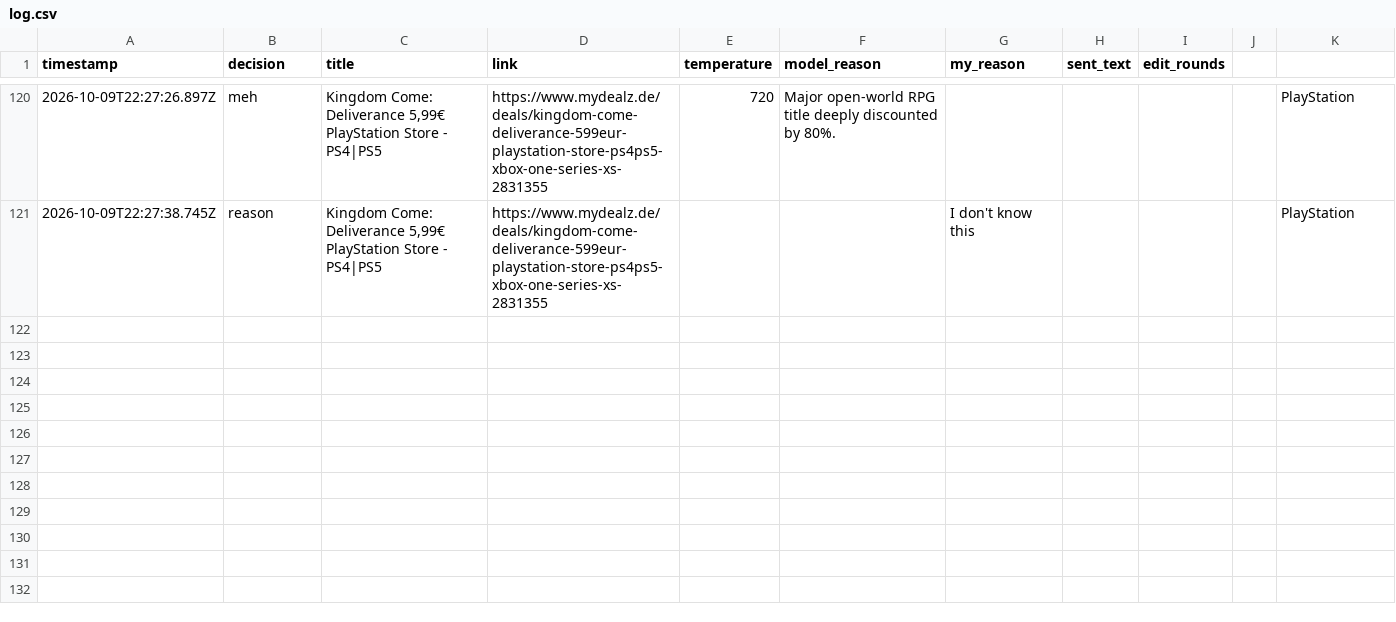
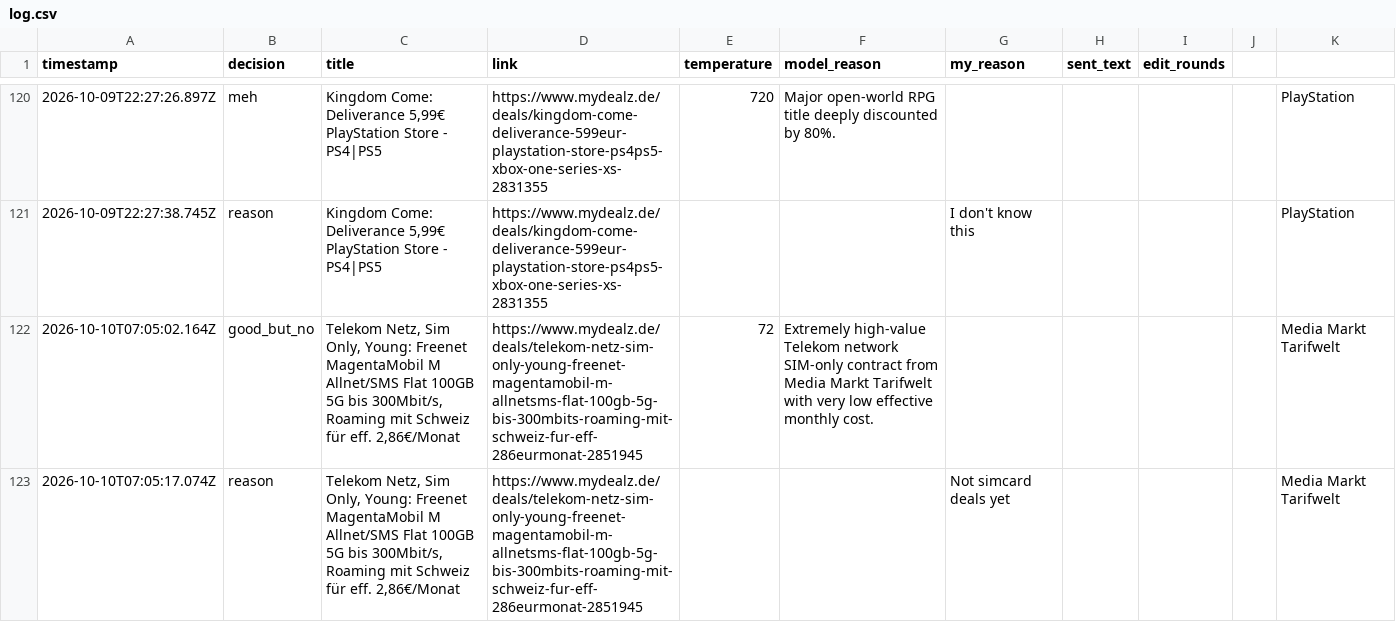
Before and after one commit to sma6871/dealbot, a CSV file: data/log.csv, drawn as a sheet; only a part is shown, gaps mark what is left out; the diff names each change by its address in the sheet, - before the commit and + after, or states it on an @@ line.

Commit message:
chore: sync decisions 2026-10-10T12:10

```diff
--- a/data/log.csv
+++ b/data/log.csv
+row 122: 2026-10-10T07:05:02.164Z | good_but_no | Telekom Netz, Sim Only, Young: Freenet MagentaMobil M Allnet/SMS Flat 100GB 5G bis 300Mbit/s, Roaming mit Schweiz für eff. 2,86€/Monat | https://www.mydealz.de/deals/telekom-netz-sim-only-young-freenet-magentamobil-m-allnetsms-flat-100gb-5g-bis-300mbits-roaming-mit-schweiz-fur-eff-286eurmonat-2851945 | 72 | Extremely high-value Telekom network SIM-only contract from Media Markt Tarifwelt with very low effective monthly cost. |  |  |  |  | Media Markt Tarifwelt
+row 123: 2026-10-10T07:05:17.074Z | reason | Telekom Netz, Sim Only, Young: Freenet MagentaMobil M Allnet/SMS Flat 100GB 5G bis 300Mbit/s, Roaming mit Schweiz für eff. 2,86€/Monat | https://www.mydealz.de/deals/telekom-netz-sim-only-young-freenet-magentamobil-m-allnetsms-flat-100gb-5g-bis-300mbits-roaming-mit-schweiz-fur-eff-286eurmonat-2851945 |  |  | Not simcard deals yet |  |  |  | Media Markt Tarifwelt
```
